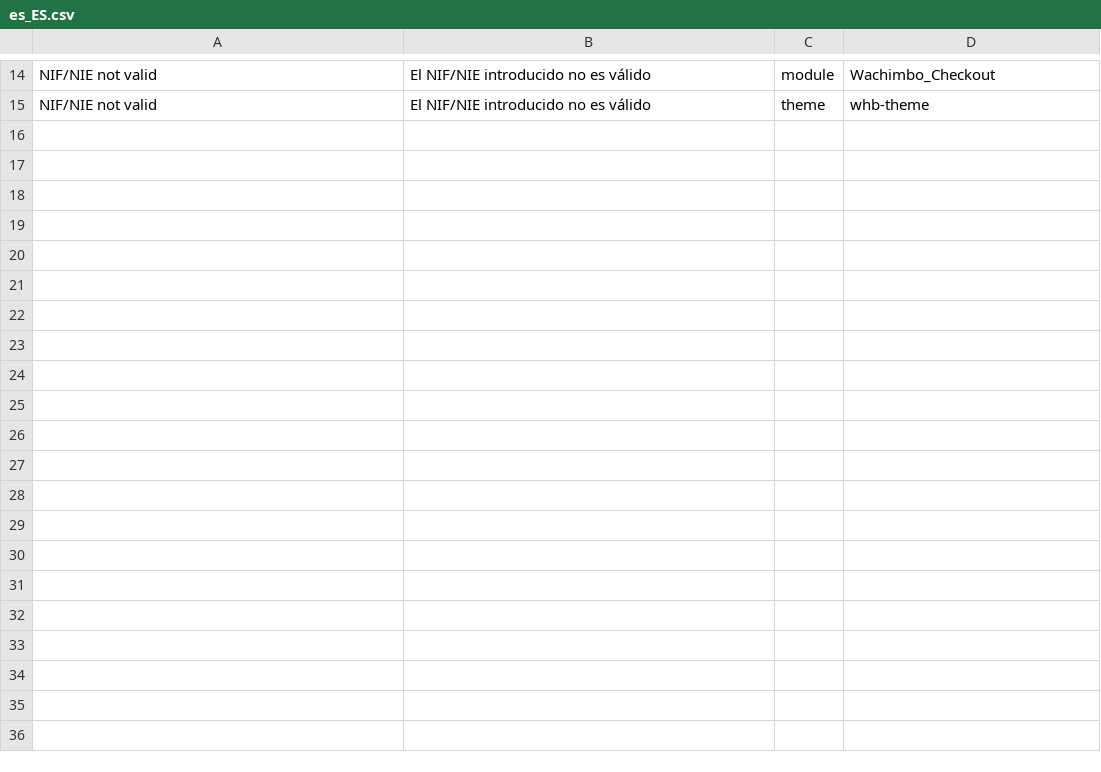
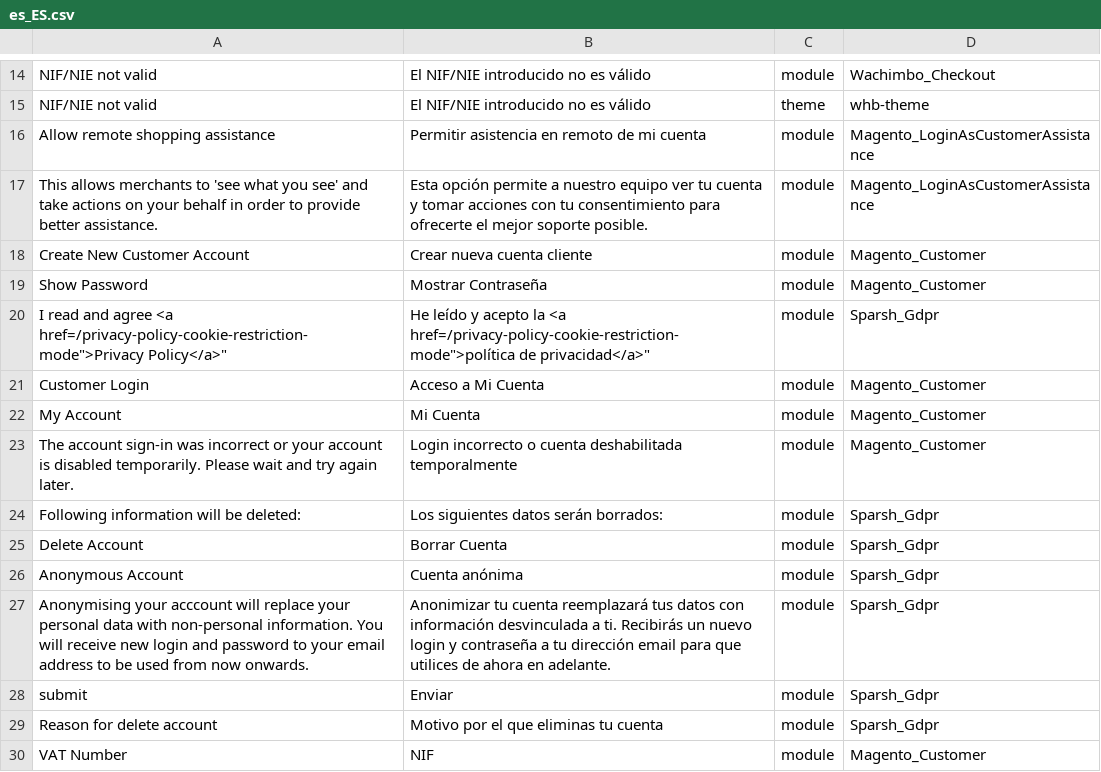
Before and after one commit to lupinx90/magento2, a CSV file: app/design/frontend/Wachimbo/whb-theme/i18n/es_ES.csv, drawn as a sheet; only a part is shown, gaps mark what is left out; the diff names each change by its address in the sheet, - before the commit and + after, or states it on an @@ line.

Commit message:
Fixed dni validation, removed bootstrap test, added my account section design

```diff
--- a/app/design/frontend/Wachimbo/whb-theme/i18n/es_ES.csv
+++ b/app/design/frontend/Wachimbo/whb-theme/i18n/es_ES.csv
+row 16: Allow remote shopping assistance | Permitir asistencia en remoto de mi cuenta | module | Magento_LoginAsCustomerAssistance
+row 17: This allows merchants to 'see what you see' and take actions on your behalf in order to provide better assistance. | Esta opción permite a nuestro equipo ver tu cuenta y tomar acciones con tu consentimiento para ofrecerte el mejor soporte posible. | module | Magento_LoginAsCustomerAssistance
+row 18: Create New Customer Account | Crear nueva cuenta cliente | module | Magento_Customer
+row 19: Show Password | Mostrar Contraseña | module | Magento_Customer
+row 20: I read and agree <a href=/privacy-policy-cookie-restriction-mode">Privacy Policy</a>" | He leído y acepto la <a href=/privacy-policy-cookie-restriction-mode">política de privacidad</a>" | module | Sparsh_Gdpr
+row 21: Customer Login | Acceso a Mi Cuenta | module | Magento_Customer
+row 22: My Account | Mi Cuenta | module | Magento_Customer
+row 23: The account sign-in was incorrect or your account is disabled temporarily. Please wait and try again later. | Login incorrecto o cuenta deshabilitada temporalmente | module | Magento_Customer
+row 24: Following information will be deleted: | Los siguientes datos serán borrados: | module | Sparsh_Gdpr
+row 25: Delete Account | Borrar Cuenta | module | Sparsh_Gdpr
+row 26: Anonymous Account | Cuenta anónima | module | Sparsh_Gdpr
+row 27: Anonymising your acccount will replace your personal data with non-personal information. You will receive new login and password to your email address to be used from now onwards. | Anonimizar tu cuenta reemplazará tus datos con información desvinculada a ti. Recibirás un nuevo login y contraseña a tu dirección email para que utilices de ahora en adelante. | module | Sparsh_Gdpr
+row 28: submit | Enviar | module | Sparsh_Gdpr
+row 29: Reason for delete account | Motivo por el que eliminas tu cuenta | module | Sparsh_Gdpr
+row 30: VAT Number | NIF | module | Magento_Customer
```
Also changed, not shown: 46 other files.
